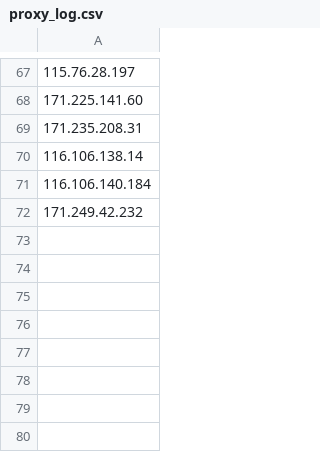
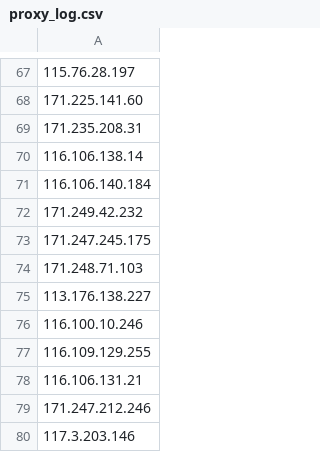
Before and after one commit to ntq-dongnv/bless, a CSV file: proxy_log.csv, drawn as a sheet; only a part is shown, gaps mark what is left out.

```diff
--- a/proxy_log.csv
+++ b/proxy_log.csv
@@ -72 +72,9 @@
 171.249.42.232
+171.247.245.175
+171.248.71.103
+113.176.138.227
+116.100.10.246
+116.109.129.255
+116.106.131.21
+171.247.212.246
+117.3.203.146
```
Also changed, not shown: 38 other files.
